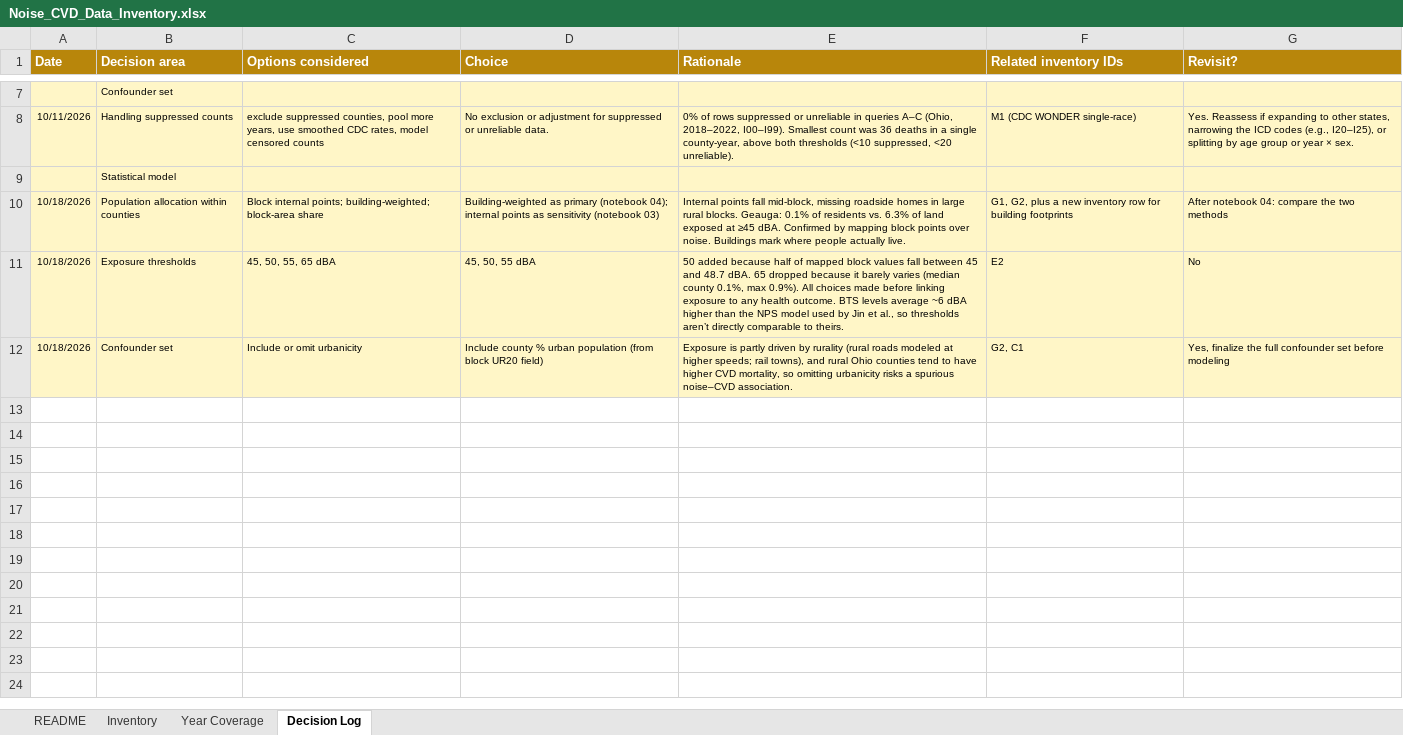
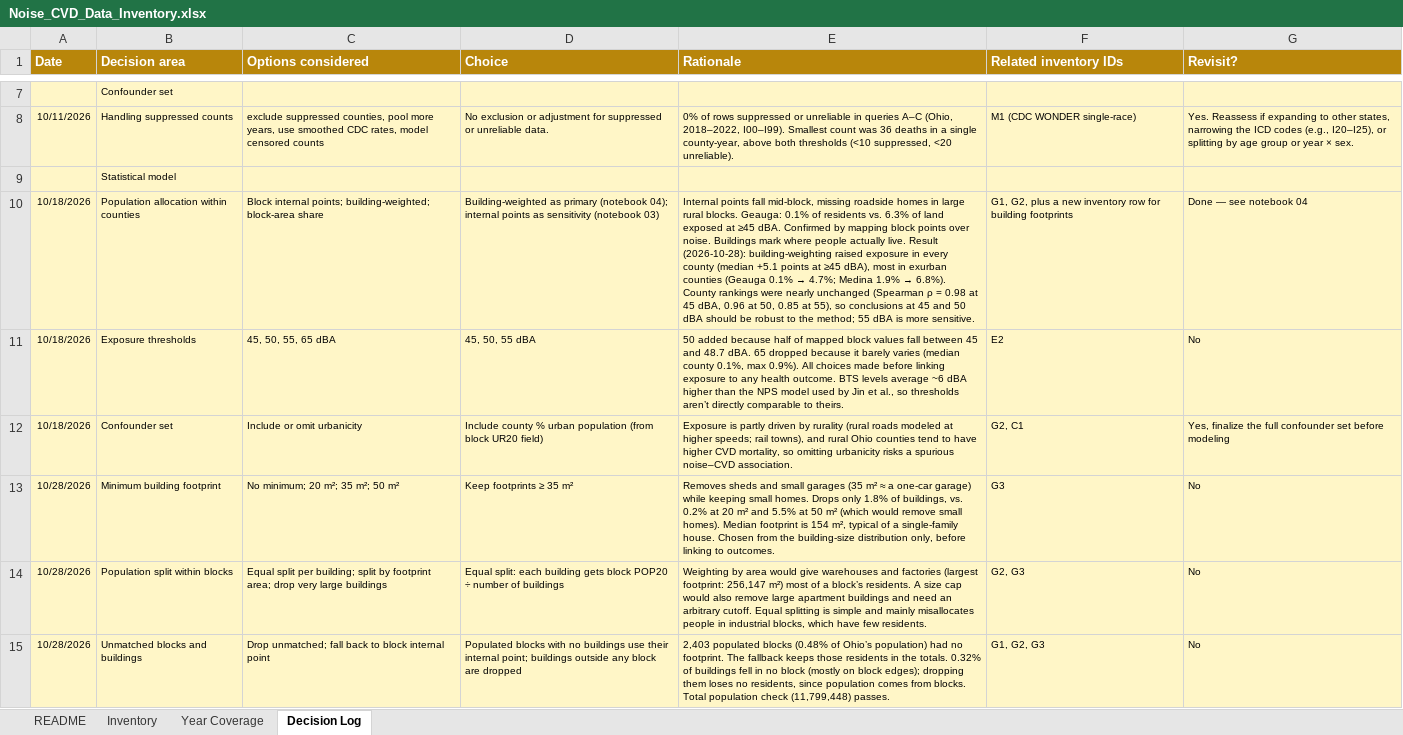
Before and after one commit to haot1an-dev/noise-cvd, an Excel workbook: Noise_CVD_Data_Inventory.xlsx, sheet Decision Log, drawn as a sheet; only a part is shown, gaps mark what is left out; values as stored, in another font and other column widths than the file's, no borders; the diff names each change by its address in the sheet, - before the commit and + after, or states it on an @@ line.

Commit message:
Finished weighted exposures and decided on population allocation

```diff
--- a/Noise_CVD_Data_Inventory.xlsx (sheet Decision Log)
+++ b/Noise_CVD_Data_Inventory.xlsx (sheet Decision Log)
@@ E10 (Rationale): …actually live. → …actually live. Result (2026-10-28): building-weighting raised exposure in every county (median +5.1 points at ≥45 dBA), most in exurban counties (Geauga 0.1% → 4.7%; Medina 1.9% → 6.8%). County rankings were nearly unchanged (Spearman ρ = 0.98 at 45 dBA, 0.96 at 50, 0.85 at 55), so conclusions at 45 and 50 dBA should be robust to the method; 55 dBA is more sensitive. @@
-G10 (Revisit?): After notebook 04: compare the two methods
+G10 (Revisit?): Done — see notebook 04
+row 13: 10/28/2026 | Minimum building footprint | No minimum; 20 m²; 35 m²; 50 m² | Keep footprints ≥ 35 m² | Removes sheds and small garages (35 m² ≈ a one-car garage) while keeping small homes. Drops only 1.8% of buildings, vs. 0.2% at 20 m² and 5.5% at 50 m² (which would remove small homes). Median footprint is 154 m², typical of a single-family house. Chosen from the building-size distribution only, before linking to outcomes. | G3 | No
+row 14: 10/28/2026 | Population split within blocks | Equal split per building; split by footprint area; drop very large buildings | Equal split: each building gets block POP20 ÷ number of buildings | Weighting by area would give warehouses and factories (largest footprint: 256,147 m²) most of a block’s residents. A size cap would also remove large apartment buildings and need an arbitrary cutoff. Equal splitting is simple and mainly misallocates people in industrial blocks, which have few residents. | G2, G3 | No
+row 15: 10/28/2026 | Unmatched blocks and buildings | Drop unmatched; fall back to block internal point | Populated blocks with no buildings use their internal point; buildings outside any block are dropped | 2,403 populated blocks (0.48% of Ohio’s population) had no footprint. The fallback keeps those residents in the totals. 0.32% of buildings fell in no block (mostly on block edges); dropping them loses no residents, since population comes from blocks. Total population check (11,799,448) passes. | G1, G2, G3 | No
```
Also changed, not shown: 4 other files.
